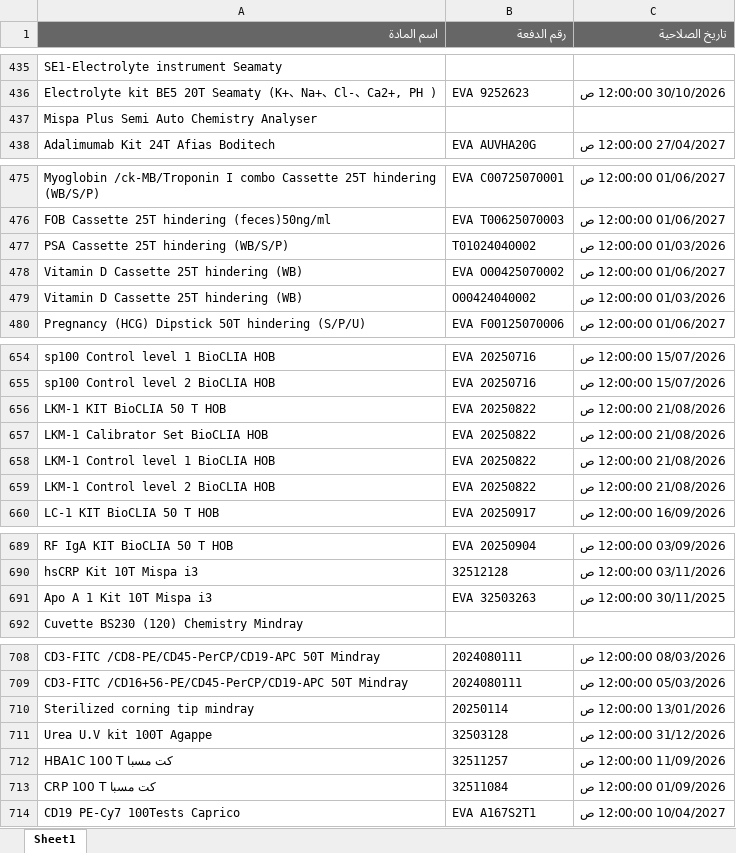
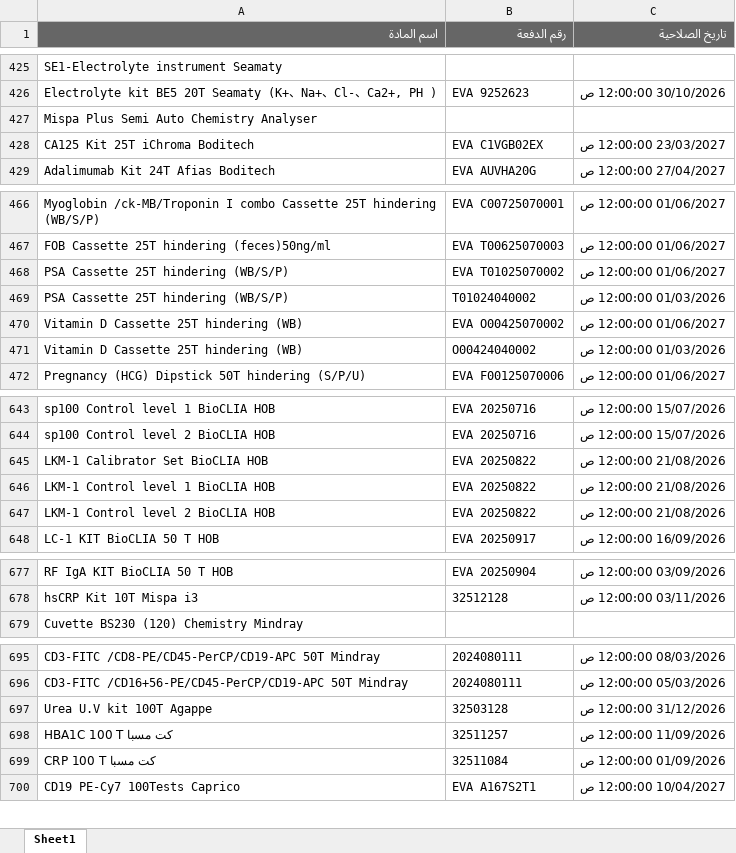
Before and after one commit to abdallawolf92/expiry-check, an Excel workbook: المواد.xlsx, sheet Sheet1, drawn as a sheet; only a part is shown, gaps mark what is left out; values as stored, in another font and other column widths than the file's, no borders; removed rows and columns are numbered as before the commit, all else as after; the diff covers the shown part only; the diff names each change by its address in the sheet, - before the commit and + after, or states it on an @@ line.

```diff
--- a/المواد.xlsx (sheet Sheet1)
+++ b/المواد.xlsx (sheet Sheet1)
+row 428: CA125 Kit 25T iChroma Boditech | EVA C1VGB02EX | 23/03/2027 12:00:00 ص
+row 468: PSA Cassette 25T hindering (WB/S/P) | EVA T01025070002 | 01/06/2027 12:00:00 ص
-row 656: LKM-1 KIT BioCLIA 50 T HOB | EVA 20250822 | 21/08/2026 12:00:00 ص
-row 691: Apo A 1 Kit 10T Mispa i3 | EVA 32503263 | 30/11/2025 12:00:00 ص
-row 710: Sterilized corning tip mindray | 20250114 | 13/01/2026 12:00:00 ص
```
Also changed, not shown: 2 added rows and 17 removed rows elsewhere in this sheet.
